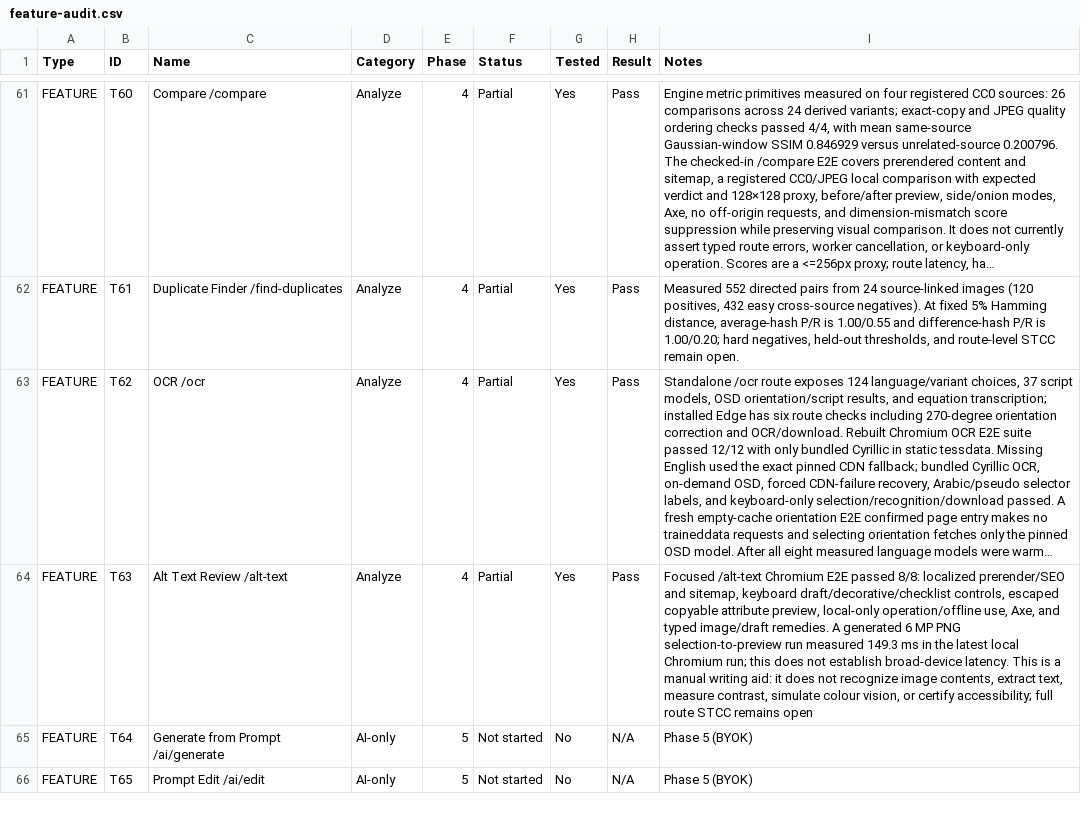
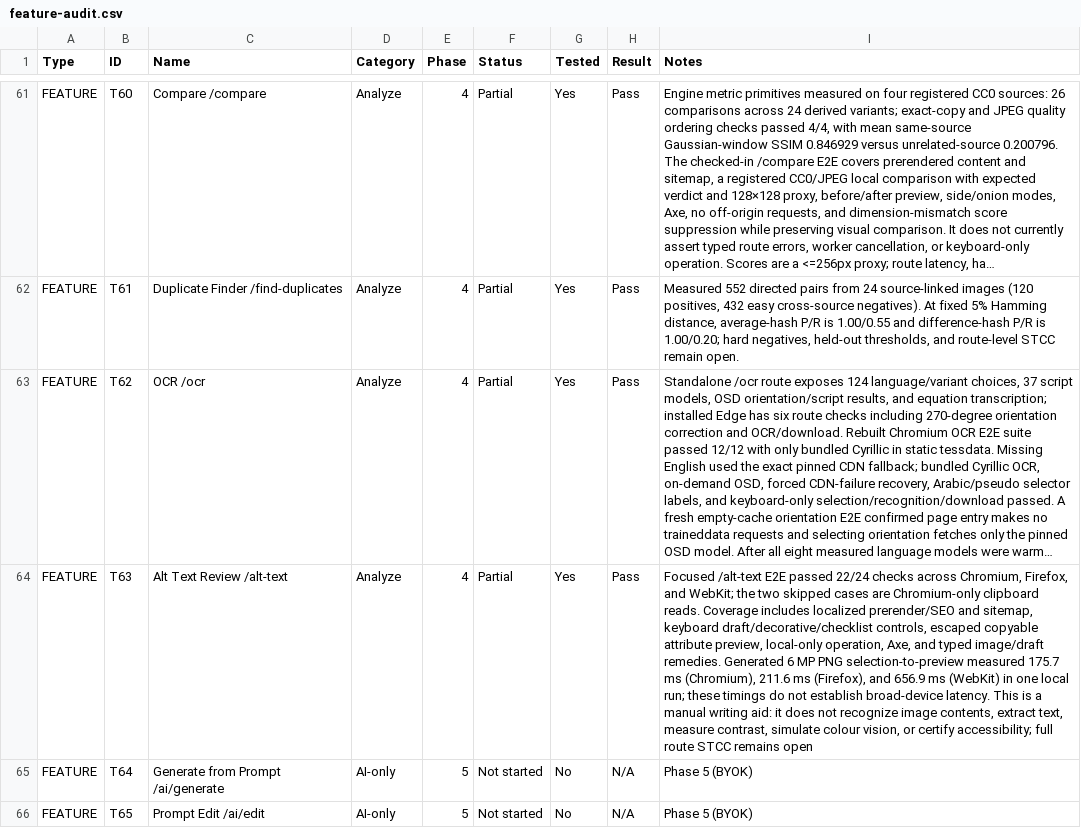
Before and after one commit to official-tisao/image.complianttools.com, a CSV file: feature-audit.csv, drawn as a sheet; only a part is shown, gaps mark what is left out; long unchanged cells end in …; the diff names each change by its address in the sheet, - before the commit and + after, or states it on an @@ line.

Commit message:
test(t63): stabilize WebKit route coverage

```diff
--- a/feature-audit.csv
+++ b/feature-audit.csv
-I64 (Notes): Focused /alt-text Chromium E2E passed 8/8: localized prerender/SEO and sitemap, keyboard draft/decorative/checklist controls, escaped copyable attribute preview, local-only operation/offline use, Axe, and typed image/draft remedies. A generated 6 MP PNG selection-to-preview run measured 149.3 ms in the latest local Chromium run; this does not establish…
+I64 (Notes): Focused /alt-text E2E passed 22/24 checks across Chromium, Firefox, and WebKit; the two skipped cases are Chromium-only clipboard reads. Coverage includes localized prerender/SEO and sitemap, keyboard draft/decorative/checklist controls, escaped copyable attribute preview, local-only operation, Axe, and typed image/draft remedies. Generated 6 MP PNG selection-to-preview measured 175.7 ms (Chromium), 211.6 ms (Firefox), and 656.9 ms (WebKit) in one local run; these timings do not establish…
```
Also changed, not shown: 2 other files.
